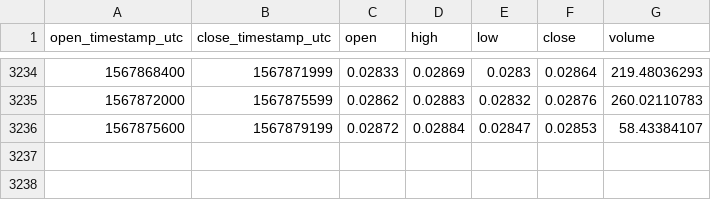
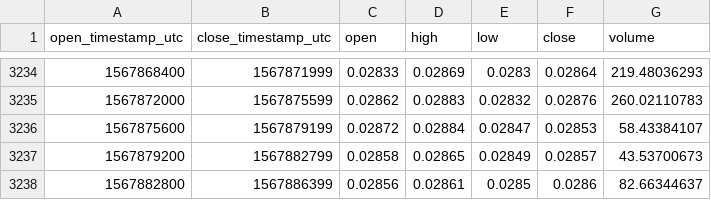
Before and after one commit to cryptobigbro/coinbasepro-BCH-BTC, a CSV file: coinbasepro-BCH-BTC-1h.csv, drawn as a sheet; only a part is shown, gaps mark what is left out; the diff names each change by its address in the sheet, - before the commit and + after, or states it on an @@ line.

Commit message:
Update OHLCV data.

```diff
--- a/coinbasepro-BCH-BTC-1h.csv
+++ b/coinbasepro-BCH-BTC-1h.csv
+row 3237: 1567879200 | 1567882799 | 0.02858 | 0.02865 | 0.02849 | 0.02857 | 43.53700673
+row 3238: 1567882800 | 1567886399 | 0.02856 | 0.02861 | 0.0285 | 0.0286 | 82.66344637
```
